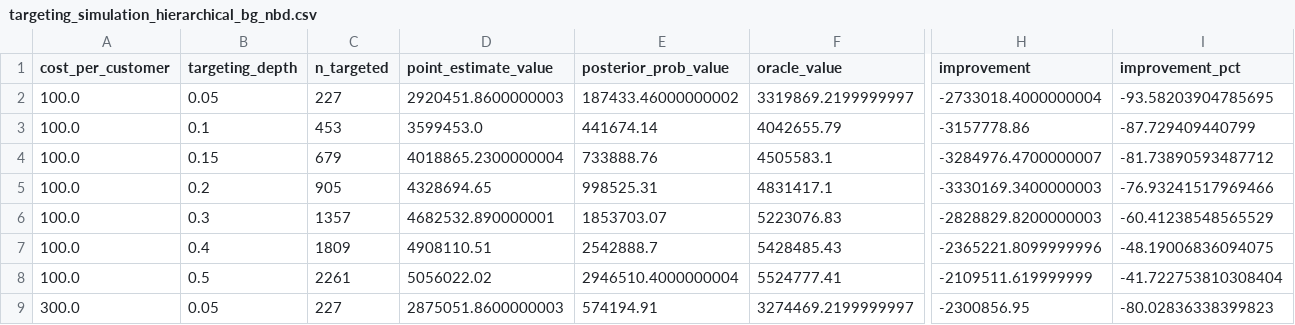
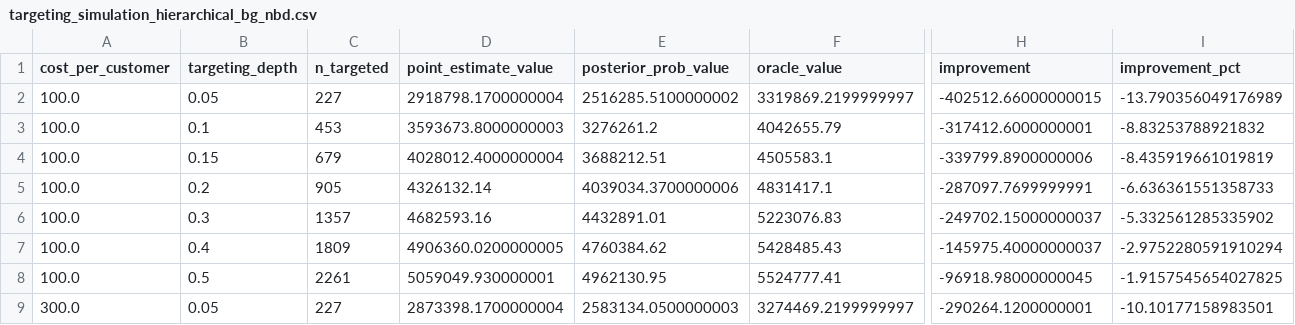
Before and after one commit to devansh1996/Bayesian_CLV, a CSV file: outputs/results/targeting_simulation_hierarchical_bg_nbd.csv, drawn as a sheet; only a part is shown, gaps mark what is left out; the diff covers the shown part only; the diff names each change by its address in the sheet, - before the commit and + after, or states it on an @@ line.

```diff
--- a/outputs/results/targeting_simulation_hierarchical_bg_nbd.csv
+++ b/outputs/results/targeting_simulation_hierarchical_bg_nbd.csv
-D2 (point_estimate_value): 2920451.8600000003
+D2 (point_estimate_value): 2918798.1700000004
-E2 (posterior_prob_value): 187433.46000000002
+E2 (posterior_prob_value): 2516285.5100000002
-H2 (improvement): -2733018.4000000004
+H2 (improvement): -402512.66000000015
-I2 (improvement_pct): -93.58203904785695
+I2 (improvement_pct): -13.790356049176989
-D3 (point_estimate_value): 3599453.0
+D3 (point_estimate_value): 3593673.8000000003
-E3 (posterior_prob_value): 441674.14
+E3 (posterior_prob_value): 3276261.2
-H3 (improvement): -3157778.86
+H3 (improvement): -317412.6000000001
-I3 (improvement_pct): -87.729409440799
+I3 (improvement_pct): -8.83253788921832
-D4 (point_estimate_value): 4018865.2300000004
+D4 (point_estimate_value): 4028012.4000000004
-E4 (posterior_prob_value): 733888.76
+E4 (posterior_prob_value): 3688212.51
-H4 (improvement): -3284976.4700000007
+H4 (improvement): -339799.8900000006
-I4 (improvement_pct): -81.73890593487712
+I4 (improvement_pct): -8.435919661019819
-D5 (point_estimate_value): 4328694.65
+D5 (point_estimate_value): 4326132.14
-E5 (posterior_prob_value): 998525.31
+E5 (posterior_prob_value): 4039034.3700000006
-H5 (improvement): -3330169.3400000003
+H5 (improvement): -287097.7699999991
-I5 (improvement_pct): -76.93241517969466
+I5 (improvement_pct): -6.636361551358733
-D6 (point_estimate_value): 4682532.890000001
+D6 (point_estimate_value): 4682593.16
-E6 (posterior_prob_value): 1853703.07
+E6 (posterior_prob_value): 4432891.01
-H6 (improvement): -2828829.8200000003
+H6 (improvement): -249702.15000000037
-I6 (improvement_pct): -60.41238548565529
+I6 (improvement_pct): -5.332561285335902
-D7 (point_estimate_value): 4908110.51
+D7 (point_estimate_value): 4906360.0200000005
-E7 (posterior_prob_value): 2542888.7
+E7 (posterior_prob_value): 4760384.62
-H7 (improvement): -2365221.8099999996
+H7 (improvement): -145975.40000000037
-I7 (improvement_pct): -48.19006836094075
+I7 (improvement_pct): -2.9752280591910294
-D8 (point_estimate_value): 5056022.02
+D8 (point_estimate_value): 5059049.930000001
-E8 (posterior_prob_value): 2946510.4000000004
+E8 (posterior_prob_value): 4962130.95
-H8 (improvement): -2109511.619999999
+H8 (improvement): -96918.98000000045
-I8 (improvement_pct): -41.722753810308404
+I8 (improvement_pct): -1.9157545654027825
-D9 (point_estimate_value): 2875051.8600000003
+D9 (point_estimate_value): 2873398.1700000004
-E9 (posterior_prob_value): 574194.91
+E9 (posterior_prob_value): 2583134.0500000003
-H9 (improvement): -2300856.95
+H9 (improvement): -290264.1200000001
-I9 (improvement_pct): -80.02836338399823
+I9 (improvement_pct): -10.10177158983501
```
Also changed, not shown: 108 edited cells elsewhere in this file, outputs/results/country_level_mae.csv, outputs/results/targeting_simulation_bg_nbd_bayesian.csv, 12 other files.
